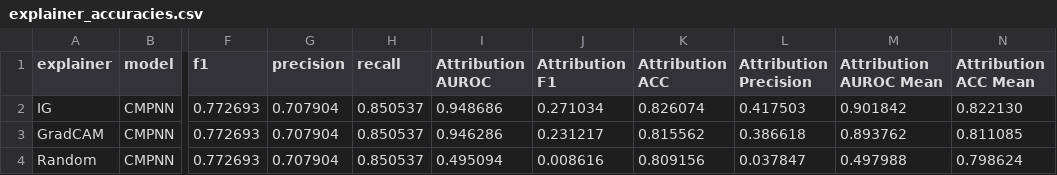
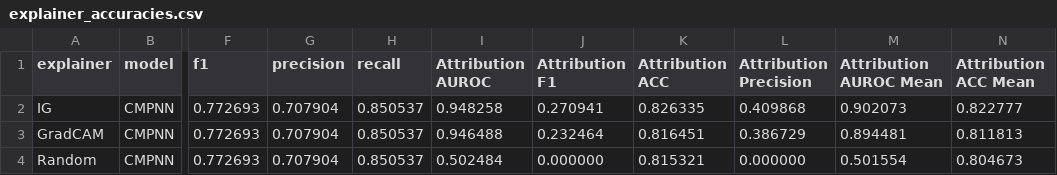
Before and after one commit to helipajari/mpp-comp-suff, a CSV file: Outputs/Experiment/CMPNN_Benzene_explainer/explainer_accuracies.csv, drawn as a sheet; only a part is shown, gaps mark what is left out; the diff names each change by its address in the sheet, - before the commit and + after, or states it on an @@ line.

```diff
--- a/Outputs/Experiment/CMPNN_Benzene_explainer/explainer_accuracies.csv
+++ b/Outputs/Experiment/CMPNN_Benzene_explainer/explainer_accuracies.csv
-I2 (Attribution AUROC): 0.948686
+I2 (Attribution AUROC): 0.948258
-J2 (Attribution F1): 0.271034
+J2 (Attribution F1): 0.270941
-K2 (Attribution ACC): 0.826074
+K2 (Attribution ACC): 0.826335
-L2 (Attribution Precision): 0.417503
+L2 (Attribution Precision): 0.409868
-M2 (Attribution AUROC Mean): 0.901842
+M2 (Attribution AUROC Mean): 0.902073
-N2 (Attribution ACC Mean): 0.822130
+N2 (Attribution ACC Mean): 0.822777
-I3 (Attribution AUROC): 0.946286
+I3 (Attribution AUROC): 0.946488
-J3 (Attribution F1): 0.231217
+J3 (Attribution F1): 0.232464
-K3 (Attribution ACC): 0.815562
+K3 (Attribution ACC): 0.816451
-L3 (Attribution Precision): 0.386618
+L3 (Attribution Precision): 0.386729
-M3 (Attribution AUROC Mean): 0.893762
+M3 (Attribution AUROC Mean): 0.894481
-N3 (Attribution ACC Mean): 0.811085
+N3 (Attribution ACC Mean): 0.811813
-I4 (Attribution AUROC): 0.495094
+I4 (Attribution AUROC): 0.502484
-J4 (Attribution F1): 0.008616
+J4 (Attribution F1): 0.000000
-K4 (Attribution ACC): 0.809156
+K4 (Attribution ACC): 0.815321
-L4 (Attribution Precision): 0.037847
+L4 (Attribution Precision): 0.000000
-M4 (Attribution AUROC Mean): 0.497988
+M4 (Attribution AUROC Mean): 0.501554
-N4 (Attribution ACC Mean): 0.798624
+N4 (Attribution ACC Mean): 0.804673
```
Also changed, not shown: Outputs/Experiment/CMPNN_Benzene_explainer/SVG/GradCAM_1_epochs/importances.csv, Outputs/Experiment/CMPNN_Benzene_explainer/SVG/IG_1_epochs/importances.csv, 4 other files.
